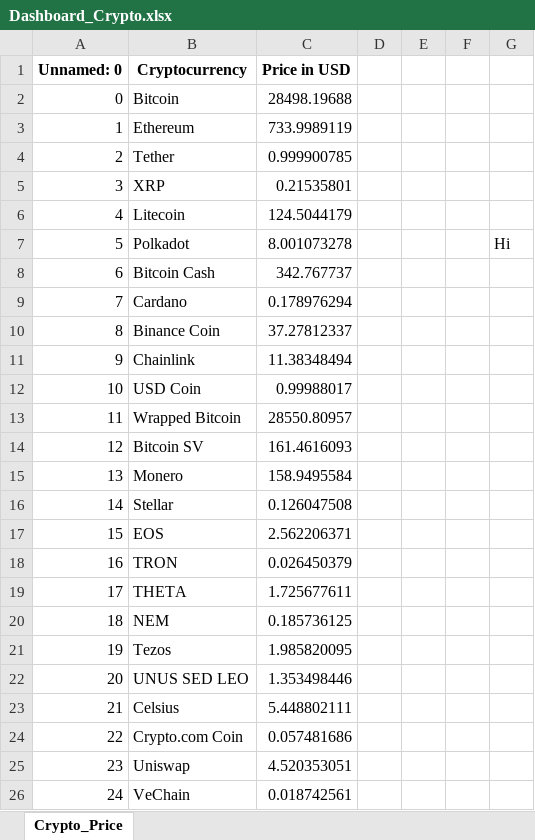
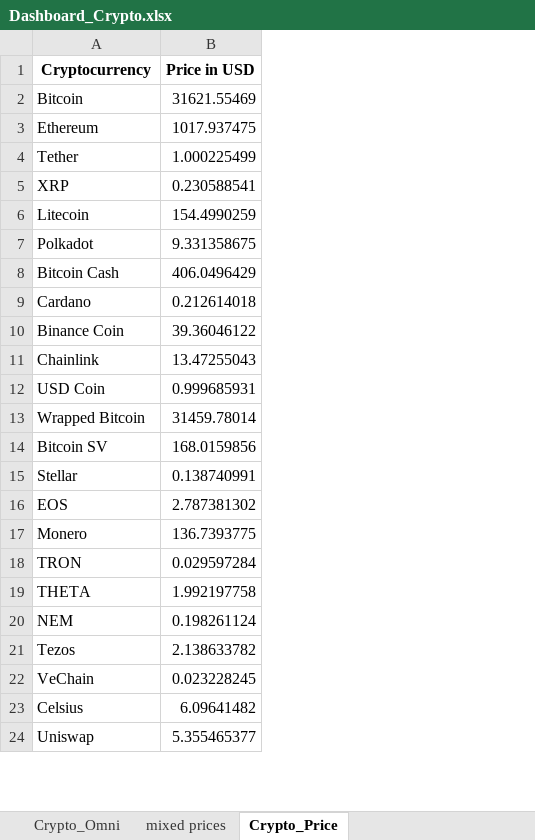
Before and after one commit to Benjamming-Strat/Crypto_Updates, an Excel workbook: Dashboard_Crypto.xlsx, sheet Crypto_Price, drawn as a sheet; only a part is shown; values as stored, in another font and other column widths than the file's, no borders; removed rows and columns are numbered as before the commit, all else as after; the diff covers the shown part only; the diff names each change by its address in the sheet, - before the commit and + after, or states it on an @@ line.

```diff
--- a/Dashboard_Crypto.xlsx (sheet Crypto_Price)
+++ b/Dashboard_Crypto.xlsx (sheet Crypto_Price)
+sheet tab: Crypto_Omni
+sheet tab: mixed prices
-column A (Unnamed: 0), rows 2-14: 0 | 1 | 2 | 3 | 4 | 5 | 6 | 7 | 8 | 9 | 10 | 11 | 12; rows 16-21: 14 | 15 | 16 | 17 | 18 | 19; row 23: 21; row 25: 23
-column D, empty
-column E, empty
-column F, empty
-column G, row 7: Hi
-B2 (Price in USD): 28498.19688
+B2 (Price in USD): 31621.55469
-B3 (Price in USD): 733.9989119
+B3 (Price in USD): 1017.937475
-B4 (Price in USD): 0.999900785
+B4 (Price in USD): 1.000225499
-B5 (Price in USD): 0.21535801
+B5 (Price in USD): 0.230588541
-B6 (Price in USD): 124.5044179
+B6 (Price in USD): 154.4990259
-B7 (Price in USD): 8.001073278
+B7 (Price in USD): 9.331358675
-B8 (Price in USD): 342.767737
+B8 (Price in USD): 406.0496429
-B9 (Price in USD): 0.178976294
+B9 (Price in USD): 0.212614018
-B10 (Price in USD): 37.27812337
+B10 (Price in USD): 39.36046122
-B11 (Price in USD): 11.38348494
+B11 (Price in USD): 13.47255043
-B12 (Price in USD): 0.99988017
+B12 (Price in USD): 0.999685931
-B13 (Price in USD): 28550.80957
+B13 (Price in USD): 31459.78014
-B14 (Price in USD): 161.4616093
+B14 (Price in USD): 168.0159856
-row 15: 13 | Monero | 158.9495584
-B15 (Price in USD): 0.126047508
+B15 (Price in USD): 0.138740991
-B16 (Price in USD): 2.562206371
+B16 (Price in USD): 2.787381302
+row 17: Monero | 136.7393775
-B18 (Price in USD): 0.026450379
+B18 (Price in USD): 0.029597284
-B19 (Price in USD): 1.725677611
+B19 (Price in USD): 1.992197758
-B20 (Price in USD): 0.185736125
+B20 (Price in USD): 0.198261124
-B21 (Price in USD): 1.985820095
+B21 (Price in USD): 2.138633782
-row 22: 20 | UNUS SED LEO | 1.353498446
+row 22: VeChain | 0.023228245
-B23 (Price in USD): 5.448802111
+B23 (Price in USD): 6.09641482
-row 24: 22 | Crypto.com Coin | 0.057481686
-B24 (Price in USD): 4.520353051
+B24 (Price in USD): 5.355465377
-row 26: 24 | VeChain | 0.018742561
```
Also changed, not shown: 76 added rows elsewhere in this sheet, 1 other file.
